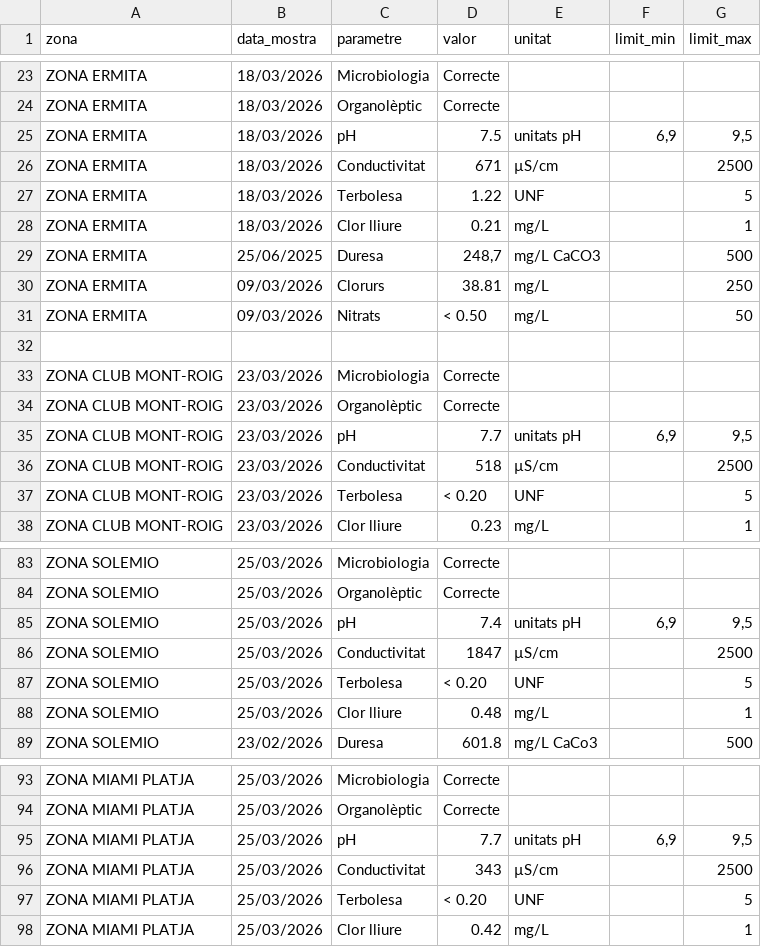
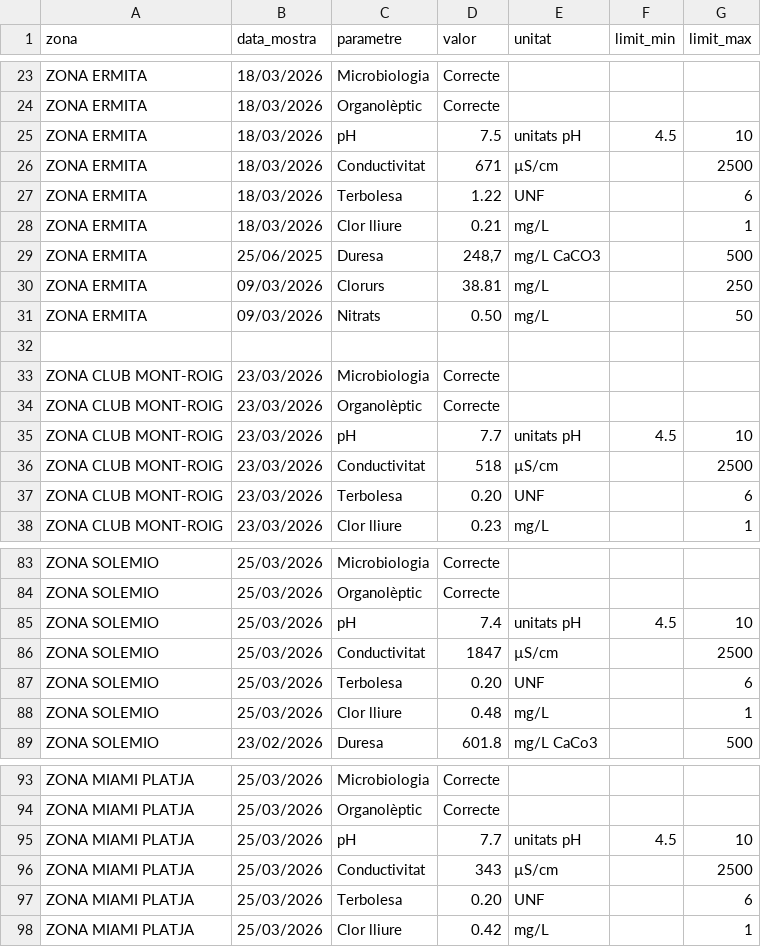
Before and after one commit to davidgfdez-code/aquacheck, a CSV file: data/resultats.csv, drawn as a sheet; only a part is shown, gaps mark what is left out; the diff covers the shown part only.

```diff
--- a/data/resultats.csv
+++ b/data/resultats.csv
@@ -24,5 +24,5 @@ ZONA ERMITA;18/03/2026;Microbiologia;Correcte;;;
 ZONA ERMITA;18/03/2026;Organolèptic;Correcte;;;
-ZONA ERMITA;18/03/2026;pH;7.5;unitats pH;6,9;9,5
+ZONA ERMITA;18/03/2026;pH;7.5;unitats pH;4.5;10
 ZONA ERMITA;18/03/2026;Conductivitat;671;µS/cm;;2500
-ZONA ERMITA;18/03/2026;Terbolesa;1.22;UNF;;5
+ZONA ERMITA;18/03/2026;Terbolesa;1.22;UNF;;6
 ZONA ERMITA;18/03/2026;Clor lliure;0.21;mg/L;;1
@@ -30,3 +30,3 @@ ZONA ERMITA;25/06/2025;Duresa;248,7;mg/L CaCO3;;500
 ZONA ERMITA;09/03/2026;Clorurs;38.81;mg/L;;250
-ZONA ERMITA;09/03/2026;Nitrats;< 0.50;mg/L;;50
+ZONA ERMITA;09/03/2026;Nitrats;0.50;mg/L;;50
 
@@ -34,5 +34,5 @@ ZONA CLUB MONT-ROIG;23/03/2026;Microbiologia;Correcte;;;
 ZONA CLUB MONT-ROIG;23/03/2026;Organolèptic;Correcte;;;
-ZONA CLUB MONT-ROIG;23/03/2026;pH;7.7;unitats pH;6,9;9,5
+ZONA CLUB MONT-ROIG;23/03/2026;pH;7.7;unitats pH;4.5;10
 ZONA CLUB MONT-ROIG;23/03/2026;Conductivitat;518;µS/cm;;2500
-ZONA CLUB MONT-ROIG;23/03/2026;Terbolesa;< 0.20;UNF;;5
+ZONA CLUB MONT-ROIG;23/03/2026;Terbolesa;0.20;UNF;;6
 ZONA CLUB MONT-ROIG;23/03/2026;Clor lliure;0.23;mg/L;;1
@@ -84,5 +84,5 @@ ZONA SOLEMIO;25/03/2026;Microbiologia;Correcte;;;
 ZONA SOLEMIO;25/03/2026;Organolèptic;Correcte;;;
-ZONA SOLEMIO;25/03/2026;pH;7.4;unitats pH;6,9;9,5
+ZONA SOLEMIO;25/03/2026;pH;7.4;unitats pH;4.5;10
 ZONA SOLEMIO;25/03/2026;Conductivitat;1847;µS/cm;;2500
-ZONA SOLEMIO;25/03/2026;Terbolesa;< 0.20;UNF;;5
+ZONA SOLEMIO;25/03/2026;Terbolesa;0.20;UNF;;6
 ZONA SOLEMIO;25/03/2026;Clor lliure;0.48;mg/L;;1
@@ -94,5 +94,5 @@ ZONA MIAMI PLATJA;25/03/2026;Microbiologia;Correcte;;;
 ZONA MIAMI PLATJA;25/03/2026;Organolèptic;Correcte;;;
-ZONA MIAMI PLATJA;25/03/2026;pH;7.7;unitats pH;6,9;9,5
+ZONA MIAMI PLATJA;25/03/2026;pH;7.7;unitats pH;4.5;10
 ZONA MIAMI PLATJA;25/03/2026;Conductivitat;343;µS/cm;;2500
-ZONA MIAMI PLATJA;25/03/2026;Terbolesa;< 0.20;UNF;;5
+ZONA MIAMI PLATJA;25/03/2026;Terbolesa;0.20;UNF;;6
 ZONA MIAMI PLATJA;25/03/2026;Clor lliure;0.42;mg/L;;1
```
Also changed, not shown: 42 edited cells elsewhere in this file, 3 other files.
